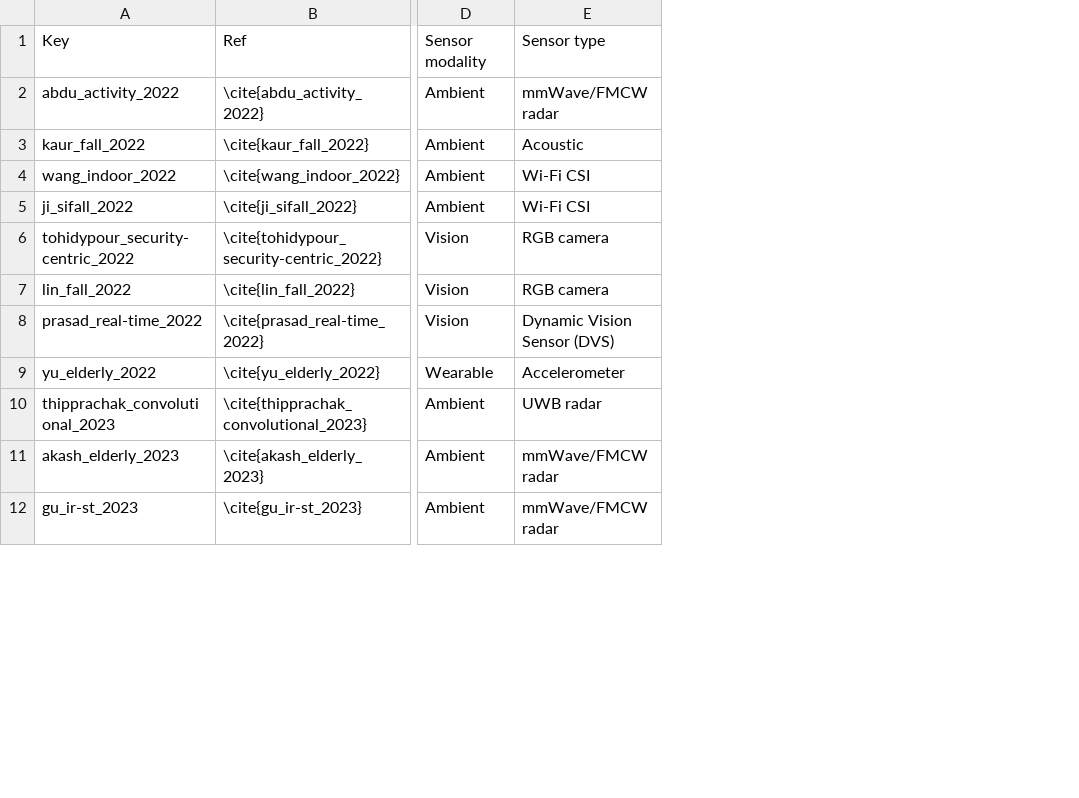
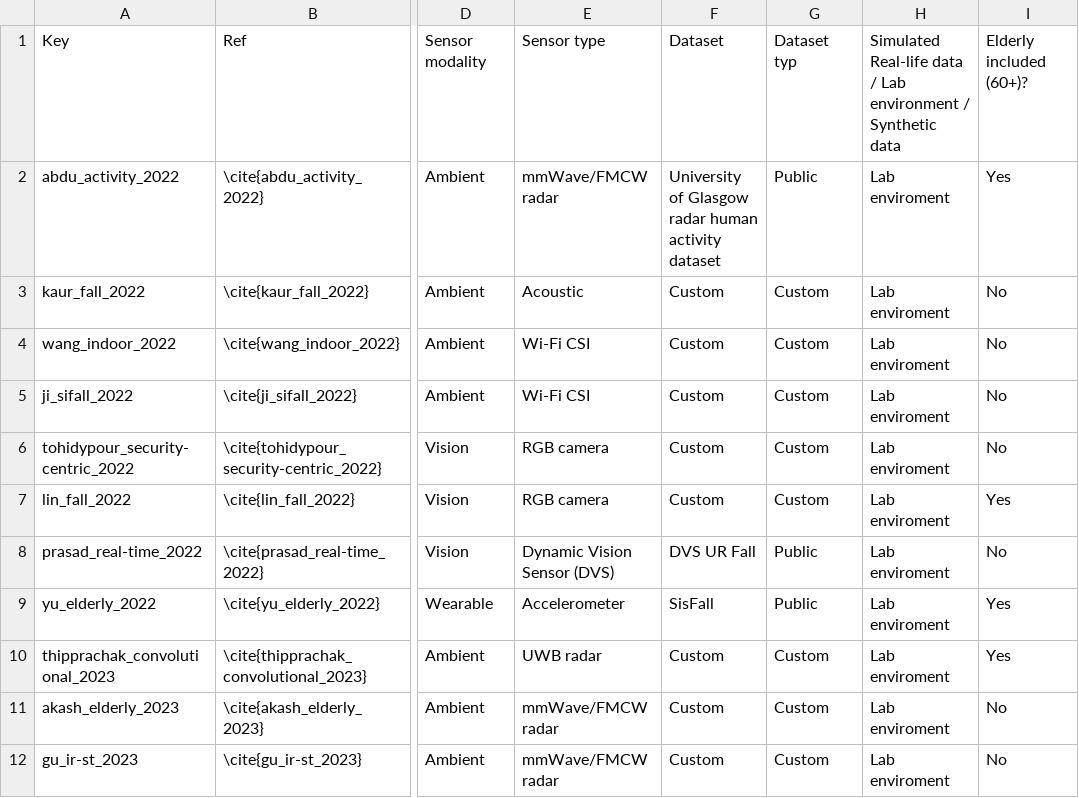
Before and after one commit to AichaNT/bachelor_thesis, a CSV file: data/incl_data/All studies.csv, drawn as a sheet; only a part is shown, gaps mark what is left out; the diff names each change by its address in the sheet, - before the commit and + after, or states it on an @@ line.

```diff
--- a/data/incl_data/All studies.csv
+++ b/data/incl_data/All studies.csv
+column F, rows 1-12: Dataset | University of Glasgow radar human activity dataset | Custom | Custom | Custom | Custom | Custom | DVS UR Fall | SisFall | Custom | Custom | Custom
+column G, rows 1-12: Dataset typ | Public | Custom | Custom | Custom | Custom | Custom | Public | Public | Custom | Custom | Custom
+column H, rows 1-12: Simulated Real-life data / Lab environment / Synthetic data | Lab enviroment | Lab enviroment | Lab enviroment | Lab enviroment | Lab enviroment | Lab enviroment | Lab enviroment | Lab enviroment | Lab enviroment | Lab enviroment | Lab enviroment
+column I, rows 1-12: Elderly included (60+)? | Yes | No | No | No | No | Yes | No | Yes | Yes | No | No
```
Also changed, not shown: 5 other files.
